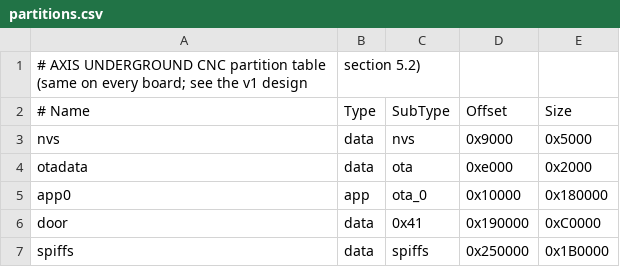
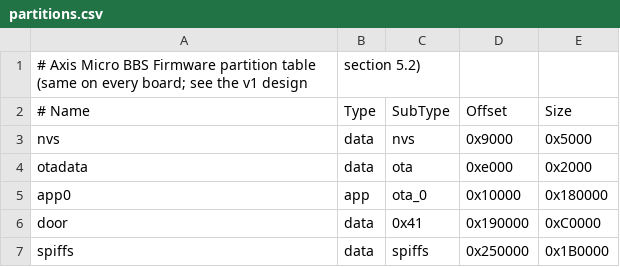
Before and after one commit to revjmoney/axis-bbs, a CSV file: partitions.csv, drawn as a sheet.

Commit message:
Software is Axis Micro BBS Firmware (AXIS UNDERGROUND CNC is the board); Axis firmware file area first; areaN sorts by number

```diff
--- a/partitions.csv
+++ b/partitions.csv
@@ -1,2 +1,2 @@
-# AXIS UNDERGROUND CNC partition table (same on every board; see the v1 design, section 5.2)
+# Axis Micro BBS Firmware partition table (same on every board; see the v1 design, section 5.2)
 # Name,   Type, SubType, Offset,   Size
```
Also changed, not shown: 15 other files.
